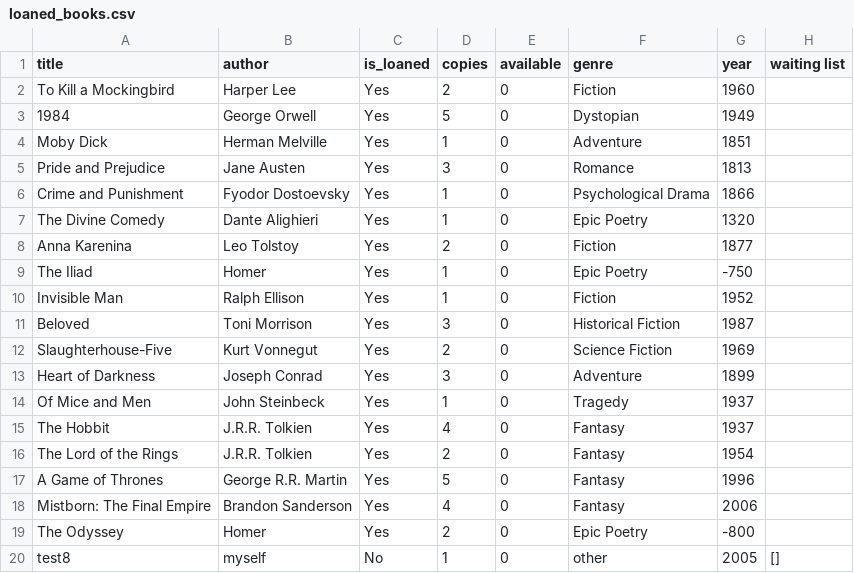
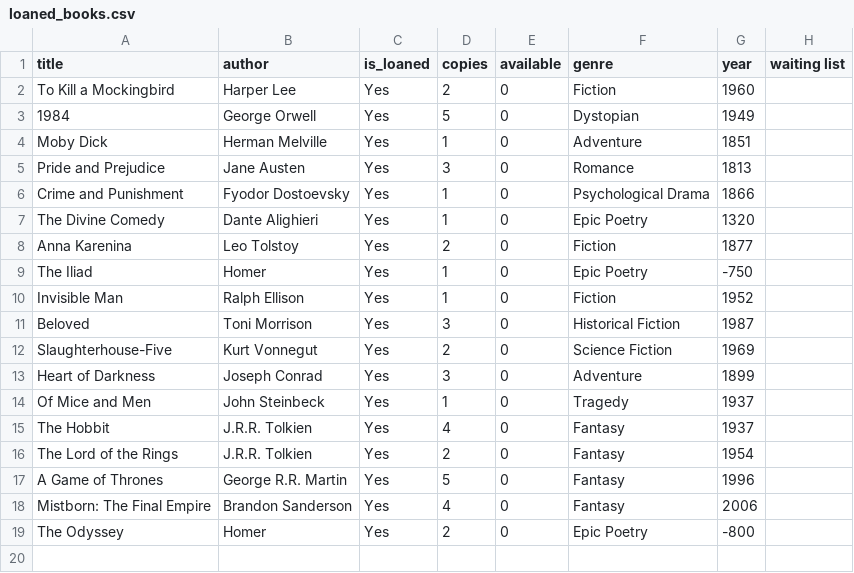
Before and after one commit to Itamar000Git/Library, a CSV file: loaned_books.csv, drawn as a sheet; the diff names each change by its address in the sheet, - before the commit and + after, or states it on an @@ line.

```diff
--- a/loaned_books.csv
+++ b/loaned_books.csv
-row 20: test8 | myself | No | 1 | 0 | other | 2005 | []
```
Also changed, not shown: 13 other files.
